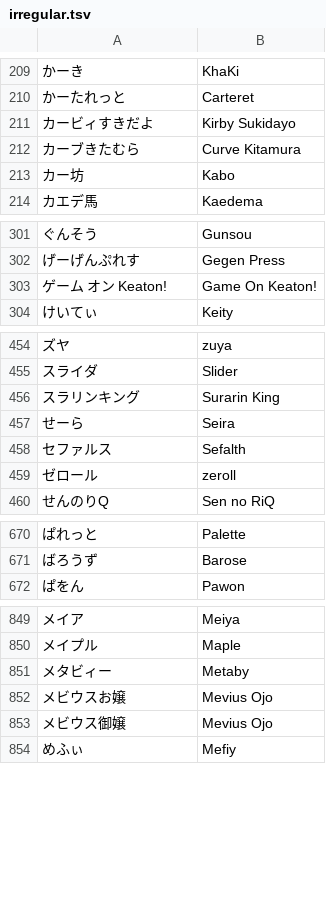
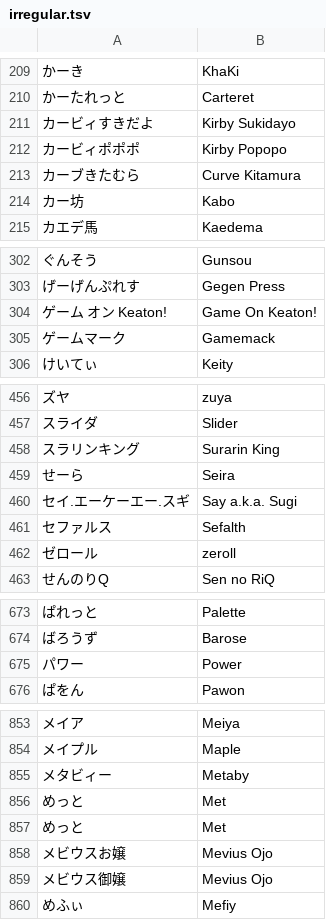
Before and after one commit to kenniky/smashgg-japanese-romanizer, a TSV file: irregular.tsv, drawn as a sheet; only a part is shown, gaps mark what is left out; the diff covers the shown part only; the diff names each change by its address in the sheet, - before the commit and + after, or states it on an @@ line.

Commit message:
Add files via upload

```diff
--- a/irregular.tsv
+++ b/irregular.tsv
+row 212: カービィポポポ | Kirby Popopo
+row 305: ゲームマーク | Gamemack
+row 460: セイ.エーケーエー.スギ | Say a.k.a. Sugi
+row 675: パワー | Power
+row 856: めっと | Met
+row 857: めっと | Met
```
Also changed, not shown: 1 added row elsewhere in this file.
